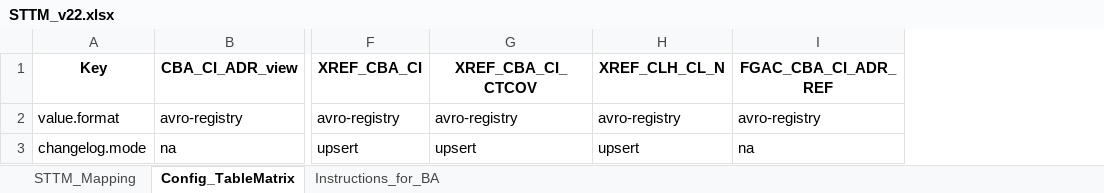
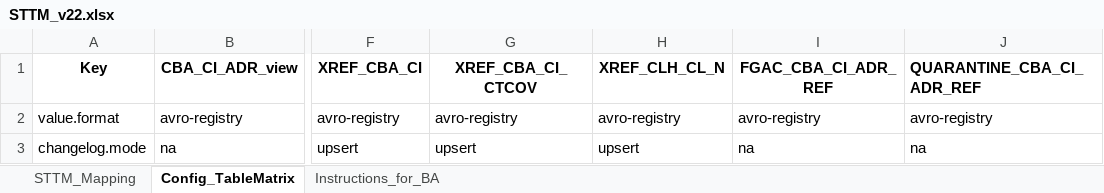
Before and after one commit to sreesaradhi09/confluent-data-ingestion, an Excel workbook: resources/STTM_v22.xlsx, sheet Config_TableMatrix, drawn as a sheet; only a part is shown, gaps mark what is left out; values as stored, in another font and other column widths than the file's, no borders; the diff names each change by its address in the sheet, - before the commit and + after, or states it on an @@ line.

```diff
--- a/resources/STTM_v22.xlsx (sheet Config_TableMatrix)
+++ b/resources/STTM_v22.xlsx (sheet Config_TableMatrix)
+column J (QUARANTINE_CBA_CI_ADR_REF), rows 2-3: avro-registry | na
```
Also changed, not shown: sheet STTM_Mapping, 2 other files.
